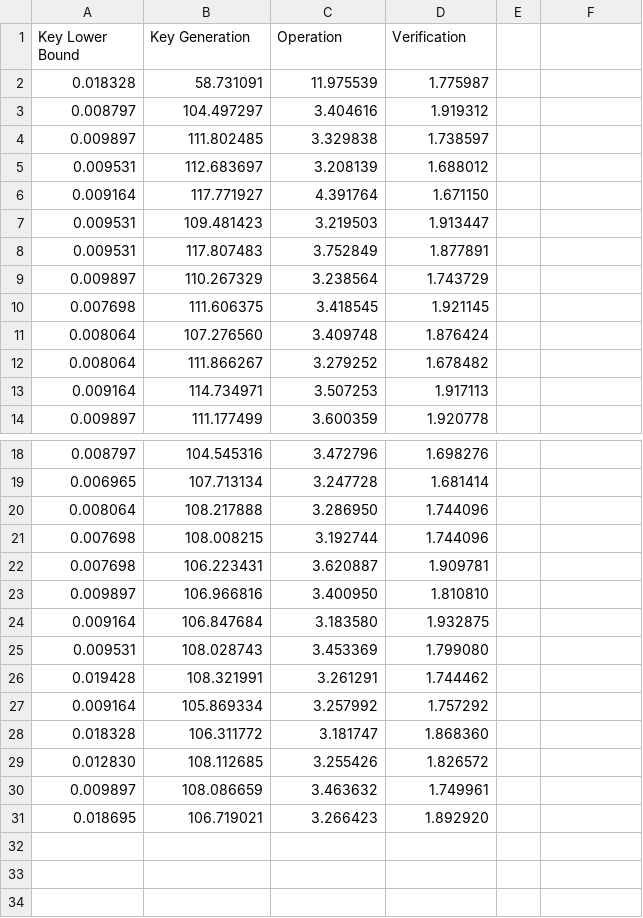
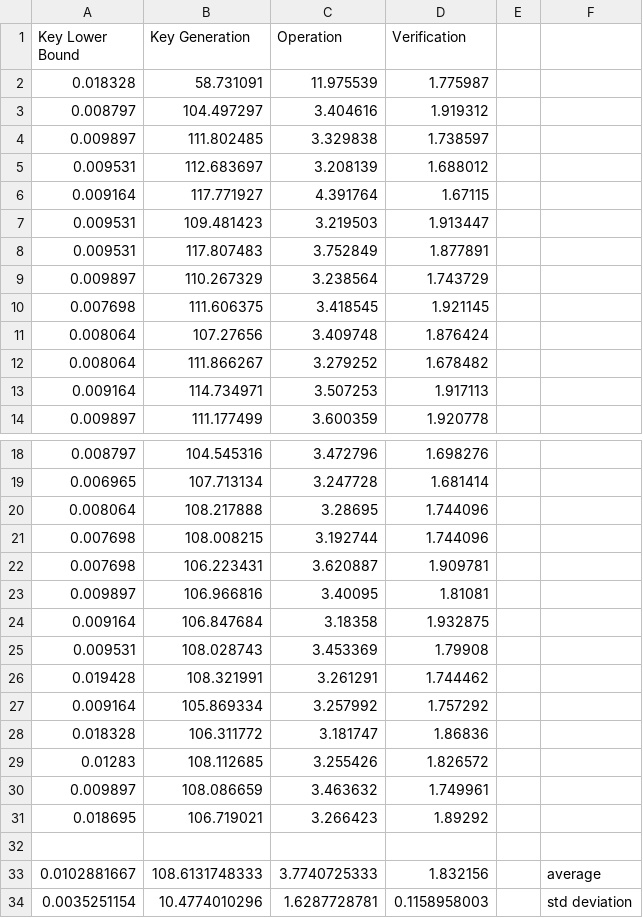
Before and after one commit to Atrix256/SuperComp, a CSV file: SimpleCode/SuperComp/Perf_Multiplication_8.csv, drawn as a sheet; only a part is shown, gaps mark what is left out; the diff names each change by its address in the sheet, - before the commit and + after, or states it on an @@ line.

```diff
--- a/SimpleCode/SuperComp/Perf_Multiplication_8.csv
+++ b/SimpleCode/SuperComp/Perf_Multiplication_8.csv
-D6 (Verification): 1.671150
+D6 (Verification): 1.67115
-B11 (Key Generation): 107.276560
+B11 (Key Generation): 107.27656
-C20 (Operation): 3.286950
+C20 (Operation): 3.28695
-C23 (Operation): 3.400950
+C23 (Operation): 3.40095
-D23 (Verification): 1.810810
+D23 (Verification): 1.81081
-C24 (Operation): 3.183580
+C24 (Operation): 3.18358
-D25 (Verification): 1.799080
+D25 (Verification): 1.79908
-D28 (Verification): 1.868360
+D28 (Verification): 1.86836
-A29 (Key Lower Bound): 0.012830
+A29 (Key Lower Bound): 0.01283
-D31 (Verification): 1.892920
+D31 (Verification): 1.89292
+row 32: (empty)
+row 33: 0.0102881667 | 108.6131748333 | 3.7740725333 | 1.832156 |  | average
+row 34: 0.0035251154 | 10.4774010296 | 1.6287728781 | 0.1158958003 |  | std deviation
```
Also changed, not shown: SimpleCode/SuperComp/Perf_Addition_4.csv, SimpleCode/SuperComp/Perf_Addition_6.csv, 28 other files.
